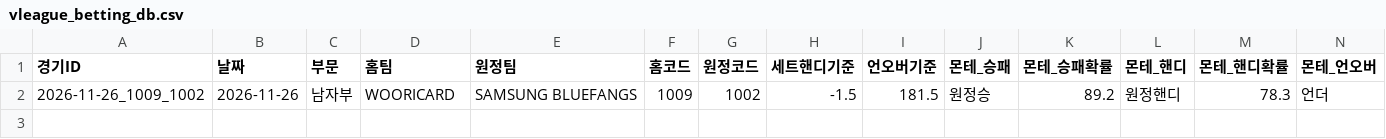
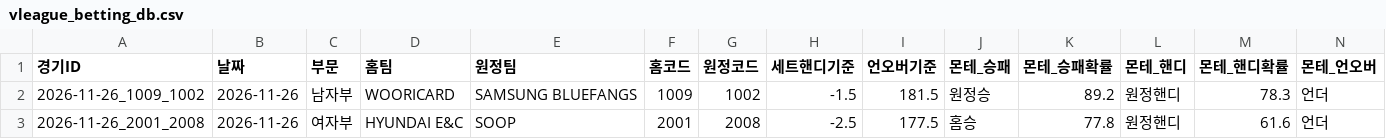
Before and after one commit to MN-KING-ANT/VLEAGUE, a CSV file: vleague_betting_db.csv, drawn as a sheet; only a part is shown; rows hold the shown columns only; the diff names each change by its address in the sheet, - before the commit and + after, or states it on an @@ line.

Commit message:
Update vleague_betting_db.csv (2026-11-26 07:37)

```diff
--- a/vleague_betting_db.csv
+++ b/vleague_betting_db.csv
+row 3: 2026-11-26_2001_2008 | 2026-11-26 | 여자부 | HYUNDAI E&C | SOOP | 2001 | 2008 | -2.5 | 177.5 | 홈승 | 77.8 | 원정핸디 | 61.6 | 언더
```
